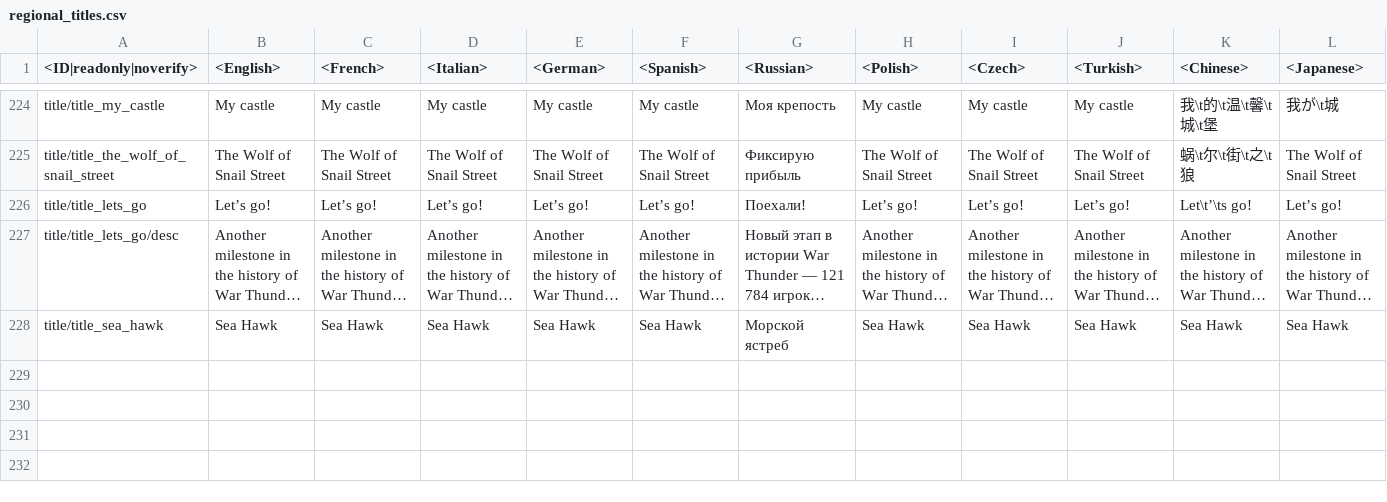
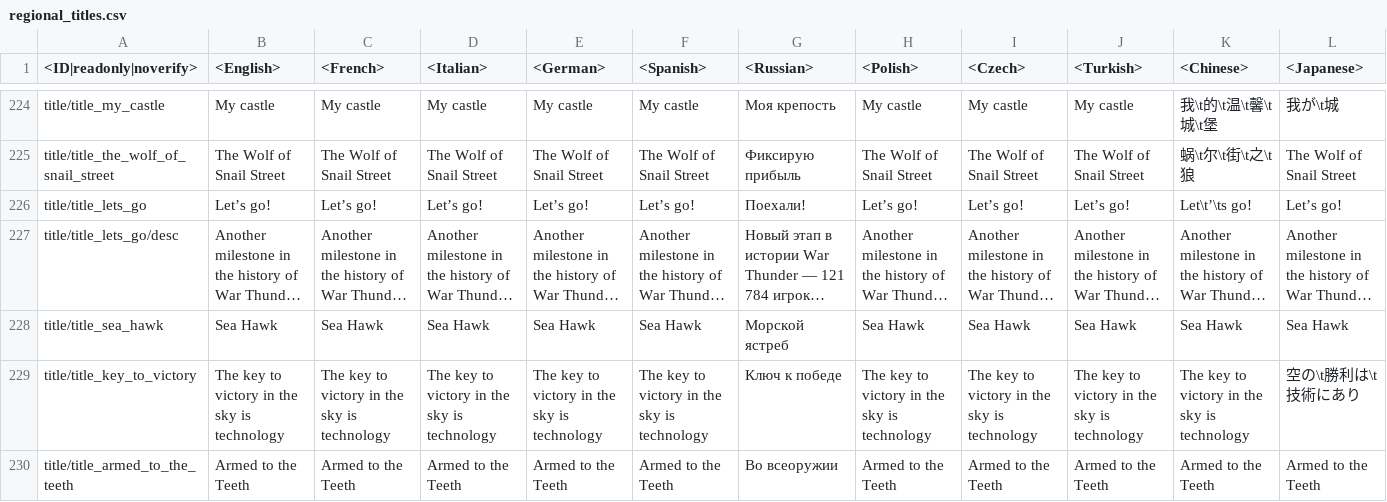
Before and after one commit to VitaliiAndreev/WarThunder_JsonFileChanges, a CSV file: Files/regional.vromfs.bin_u/lang/regional_titles.csv, drawn as a sheet; only a part is shown, gaps mark what is left out; long unchanged cells end in …; rows hold the shown columns only; the diff names each change by its address in the sheet, - before the commit and + after, or states it on an @@ line.

```diff
--- a/Files/regional.vromfs.bin_u/lang/regional_titles.csv
+++ b/Files/regional.vromfs.bin_u/lang/regional_titles.csv
+row 229: title/title_key_to_victory | The key to victory in the sky is technology | The key to victory in the sky is technology | The key to victory in the sky is technology | The key to victory in the sky is technology | The key to victory in the sky is technology | Ключ к победе | The key to victory in the sky is technology | The key to victory in the sky is technology | The key to victory in the sky is technology | The key to victory in the sky is technology | 空の\t勝利は\t技術にあり
+row 230: title/title_armed_to_the_teeth | Armed to the Teeth | Armed to the Teeth | Armed to the Teeth | Armed to the Teeth | Armed to the Teeth | Во всеоружии | Armed to the Teeth | Armed to the Teeth | Armed to the Teeth | Armed to the Teeth | Armed to the Teeth
```
Also changed, not shown: Files/regional.vromfs.bin_u/lang/regional_skins.csv, Files/regional.vromfs.bin_u/lang/tournaments.csv, 3 other files.
